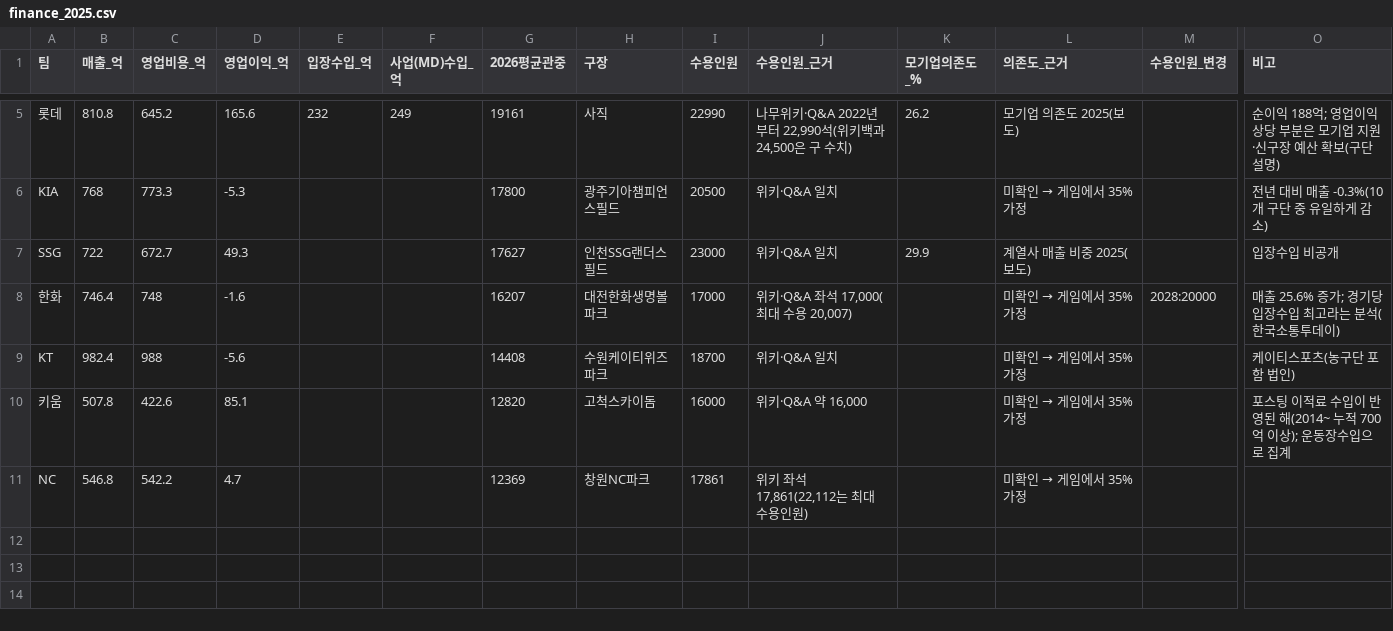
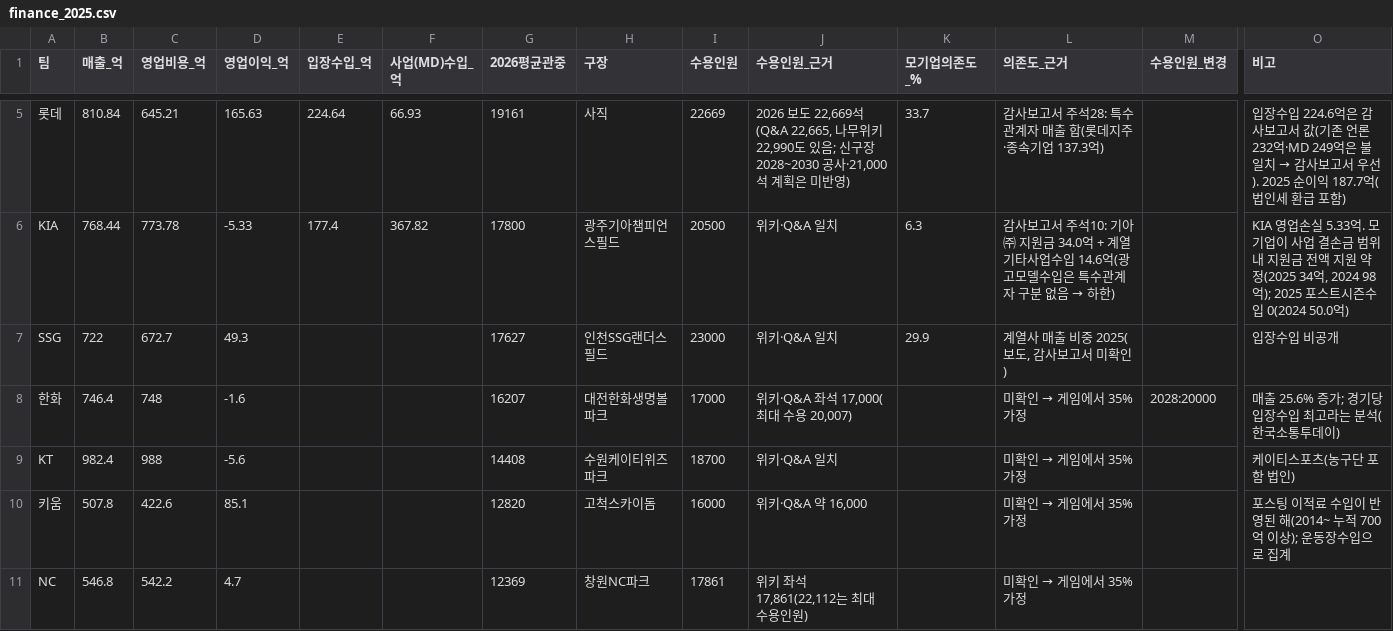
Before and after one commit to flashno3/-, a CSV file: kbo_sim/game/data/finance_2025.csv, drawn as a sheet; only a part is shown, gaps mark what is left out; the diff covers the shown part only; the diff names each change by its address in the sheet, - before the commit and + after, or states it on an @@ line.

```diff
--- a/kbo_sim/game/data/finance_2025.csv
+++ b/kbo_sim/game/data/finance_2025.csv
-B5 (매출_억): 810.8
+B5 (매출_억): 810.84
-C5 (영업비용_억): 645.2
+C5 (영업비용_억): 645.21
-D5 (영업이익_억): 165.6
+D5 (영업이익_억): 165.63
-E5 (입장수입_억): 232
+E5 (입장수입_억): 224.64
-F5 (사업(MD)수입_억): 249
+F5 (사업(MD)수입_억): 66.93
-I5 (수용인원): 22990
+I5 (수용인원): 22669
-J5 (수용인원_근거): 나무위키·Q&A 2022년부터 22,990석(위키백과 24,500은 구 수치)
+J5 (수용인원_근거): 2026 보도 22,669석(Q&A 22,665, 나무위키 22,990도 있음; 신구장 2028~2030 공사·21,000석 계획은 미반영)
-K5 (모기업의존도_%): 26.2
+K5 (모기업의존도_%): 33.7
-L5 (의존도_근거): 모기업 의존도 2025(보도)
+L5 (의존도_근거): 감사보고서 주석28: 특수관계자 매출 합(롯데지주·종속기업 137.3억)
@@ O5 (비고): 순이익 188억; 영업이익 상당 부분은 모기업 지원·신구장 예산 확보(구단 설명) → 입장수입 224.6억은 감사보고서 값(기존 언론 232억·MD 249억은 불일치 → 감사보고서 우선). 2025 순이익 187.7억(법인세 환급 포함) @@
-B6 (매출_억): 768
+B6 (매출_억): 768.44
-C6 (영업비용_억): 773.3
+C6 (영업비용_억): 773.78
-D6 (영업이익_억): -5.3
+D6 (영업이익_억): -5.33
-E6 (입장수입_억): (empty)
+E6 (입장수입_억): 177.4
-F6 (사업(MD)수입_억): (empty)
+F6 (사업(MD)수입_억): 367.82
-K6 (모기업의존도_%): (empty)
+K6 (모기업의존도_%): 6.3
@@ L6 (의존도_근거): 미확인 → 게임에서 35% 가정 → 감사보고서 주석10: 기아㈜ 지원금 34.0억 + 계열 기타사업수입 14.6억(광고모델수입은 특수관계자 구분 없음 → 하한) @@
-O6 (비고): 전년 대비 매출 -0.3%(10개 구단 중 유일하게 감소)
+O6 (비고): KIA 영업손실 5.33억. 모기업이 사업 결손금 범위 내 지원금 전액 지원 약정(2025 34억, 2024 98억); 2025 포스트시즌수입 0(2024 50.0억)
-L7 (의존도_근거): 계열사 매출 비중 2025(보도)
+L7 (의존도_근거): 계열사 매출 비중 2025(보도, 감사보고서 미확인)
```
Also changed, not shown: 23 edited cells elsewhere in this file, 12 other files.
